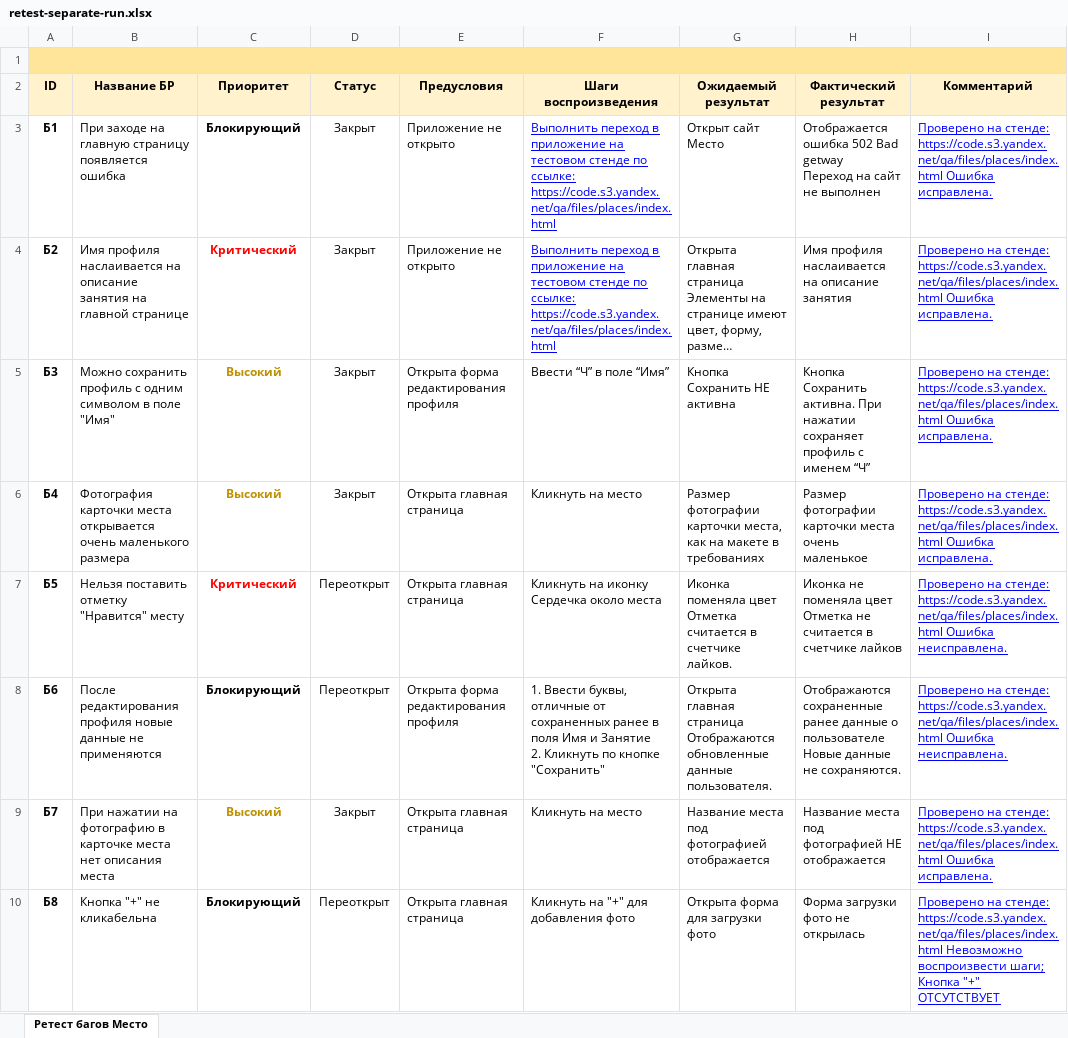
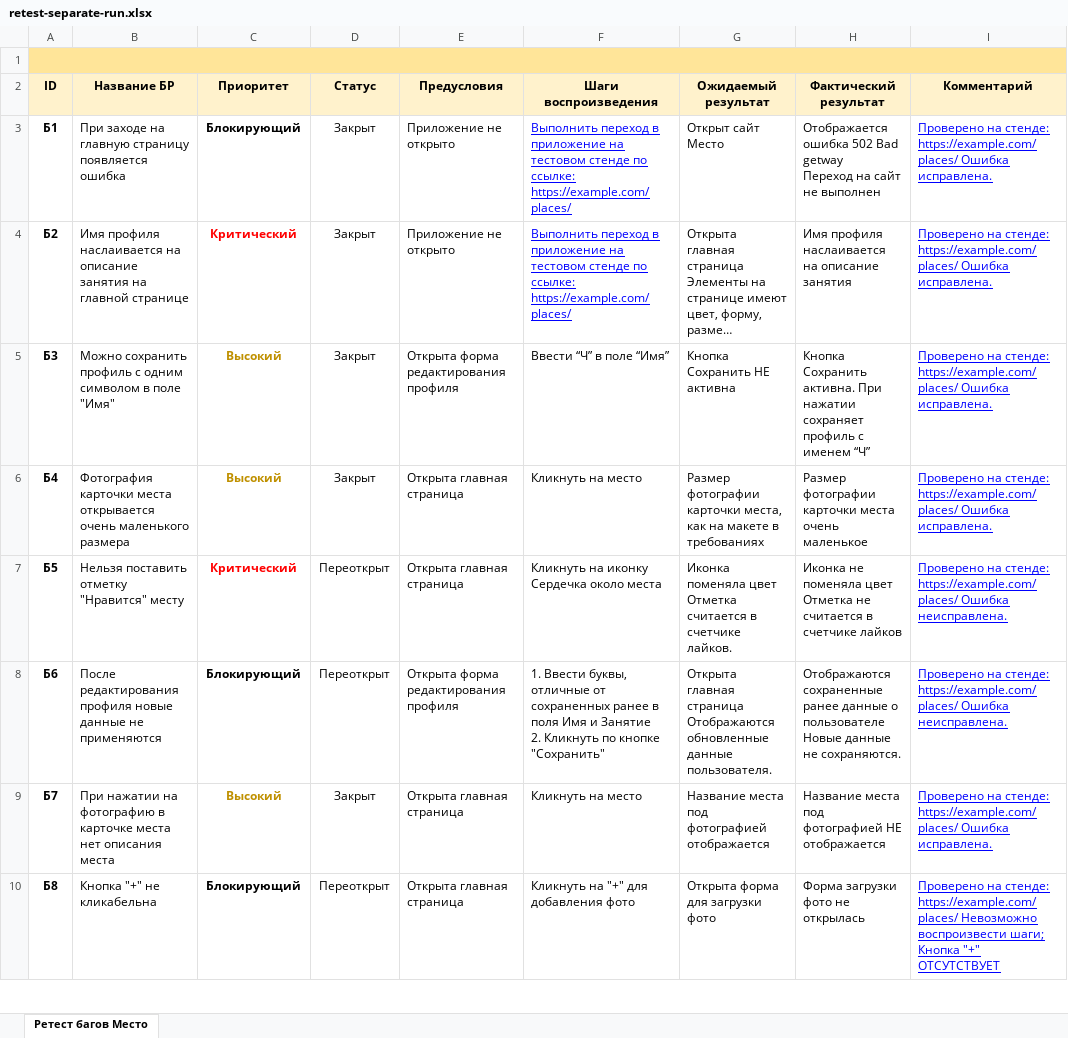
Before and after one commit to ikqavscode-afk/Manual-QA-portfolio-1-5, an Excel workbook: sprint-1-places/retest-separate-run.xlsx, sheet Ретест багов Место, drawn as a sheet; only a part is shown; long unchanged cells end in …; values as stored, in another font and other column widths than the file's, no borders; the diff covers the shown part only; the diff names each change by its address in the sheet, - before the commit and + after, or states it on an @@ line.

```diff
--- a/sprint-1-places/retest-separate-run.xlsx (sheet Ретест багов Место)
+++ b/sprint-1-places/retest-separate-run.xlsx (sheet Ретест багов Место)
-F3:F4 (Шаги воспроизведения): …по ссылке: https://code.s3.yandex.net/qa/files/places/index.html
+F3:F4 (Шаги воспроизведения): …по ссылке: https://example.com/places/
-I3:I6 (Комментарий): …на стенде: https://code.s3.yandex.net/qa/files/places/index.html Ошибка исправлена.
+I3:I6 (Комментарий): …на стенде: https://example.com/places/ Ошибка исправлена.
-I7:I8 (Комментарий): …на стенде: https://code.s3.yandex.net/qa/files/places/index.html Ошибка неисправлена.
+I7:I8 (Комментарий): …на стенде: https://example.com/places/ Ошибка неисправлена.
-I9 (Комментарий): …на стенде: https://code.s3.yandex.net/qa/files/places/index.html Ошибка исправлена.
+I9 (Комментарий): …на стенде: https://example.com/places/ Ошибка исправлена.
-I10 (Комментарий): …на стенде: https://code.s3.yandex.net/qa/files/places/index.html Невозможно воспроизвести…
+I10 (Комментарий): …на стенде: https://example.com/places/ Невозможно воспроизвести…
```
Also changed, not shown: 6 edited cells elsewhere in this sheet, sprint-1-places/bug-reports-initial.xlsx, 8 other files.
